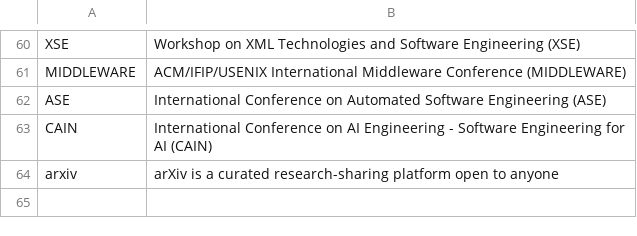
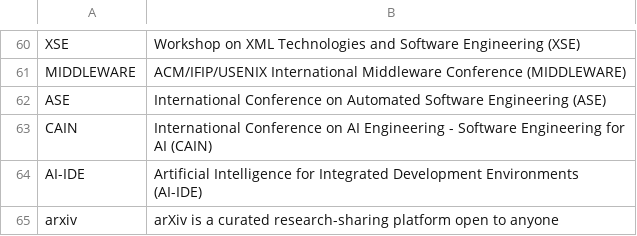
Before and after one commit to seal-queensu/seal-queensu.github.io, a CSV file: publications/Venue.csv, drawn as a sheet; only a part is shown, gaps mark what is left out; the diff names each change by its address in the sheet, - before the commit and + after, or states it on an @@ line.

Commit message:
Update Venue.csv

```diff
--- a/publications/Venue.csv
+++ b/publications/Venue.csv
+row 64: AI-IDE | Artificial Intelligence for Integrated Development Environments (AI-IDE)
```
